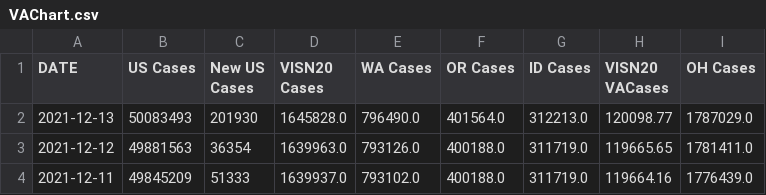
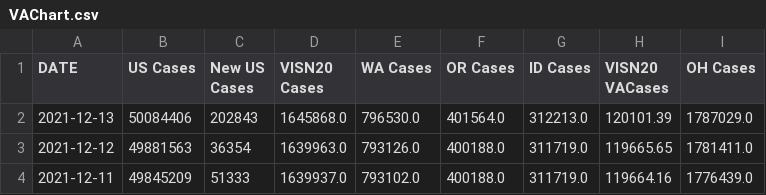
Before and after one commit to Sharma6614/VACovid, a CSV file: VAChart.csv, drawn as a sheet; only a part is shown; the diff names each change by its address in the sheet, - before the commit and + after, or states it on an @@ line.

```diff
--- a/VAChart.csv
+++ b/VAChart.csv
-B2 (US Cases): 50083493
+B2 (US Cases): 50084406
-C2 (New US Cases): 201930
+C2 (New US Cases): 202843
-D2 (VISN20 Cases): 1645828.0
+D2 (VISN20 Cases): 1645868.0
-E2 (WA Cases): 796490.0
+E2 (WA Cases): 796530.0
-H2 (VISN20 VACases): 120098.77
+H2 (VISN20 VACases): 120101.39
```
Also changed, not shown: CCTVAChart2.csv, CountyVACOVID.csv.
